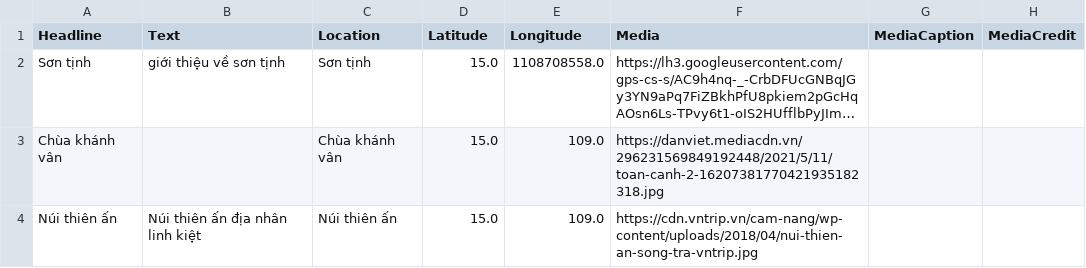
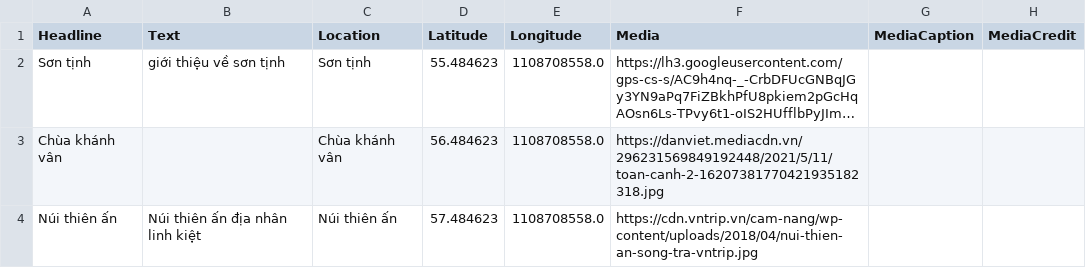
Before and after one commit to thecdil/storymapjs-template, a CSV file: storymaps/son-tinh.csv, drawn as a sheet; long unchanged cells end in …; the diff names each change by its address in the sheet, - before the commit and + after, or states it on an @@ line.

```diff
--- a/storymaps/son-tinh.csv
+++ b/storymaps/son-tinh.csv
-D2 (Latitude): 15.0
+D2 (Latitude): 55.484623
-D3 (Latitude): 15.0
+D3 (Latitude): 56.484623
-E3:E4 (Longitude): 109.0
+E3:E4 (Longitude): 1108708558.0
-D4 (Latitude): 15.0
+D4 (Latitude): 57.484623
```
Also changed, not shown: 6 other files.
